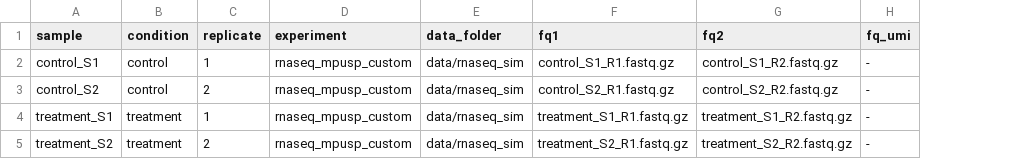
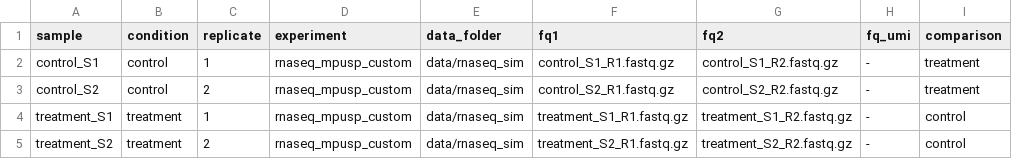
Before and after one commit to MPUSP/snakemake-bacterial-rnaseq-deseq, a TSV file: .test/config/samplesheet/samplesheet.tsv, drawn as a sheet; the diff names each change by its address in the sheet, - before the commit and + after, or states it on an @@ line.

Commit message:
feat: added functions to run arbitrary deseq2 comparisons; closes #7; closes #5

```diff
--- a/.test/config/samplesheet/samplesheet.tsv
+++ b/.test/config/samplesheet/samplesheet.tsv
+column I (comparison), rows 2-5: treatment | treatment | control | control
```
Also changed, not shown: 4 other files.
